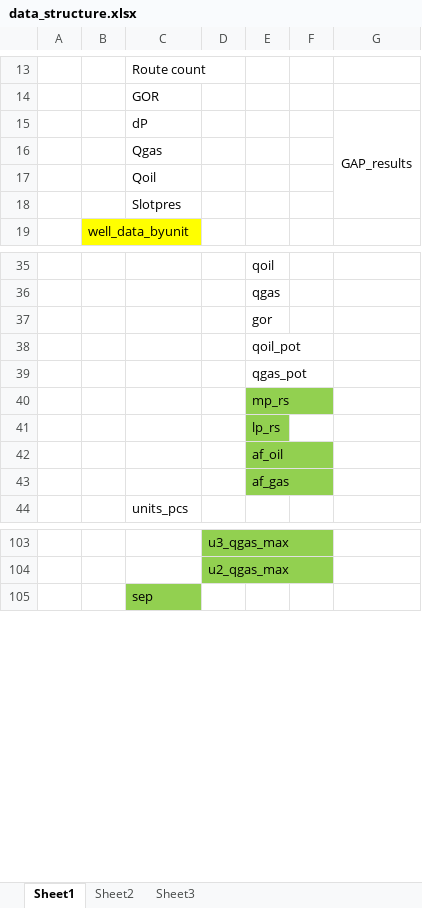
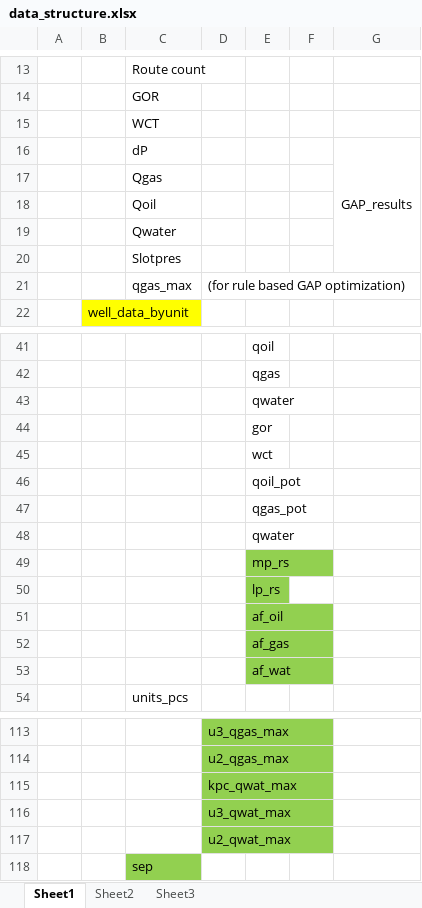
Before and after one commit to gagon/dino, an Excel workbook: lineup_app/static/data_structure.xlsx, sheet Sheet1, drawn as a sheet; only a part is shown, gaps mark what is left out; values as stored, in another font and other column widths than the file's, no borders; the diff covers the shown part only; the diff names each change by its address in the sheet, - before the commit and + after, or states it on an @@ line.

```diff
--- a/lineup_app/static/data_structure.xlsx (sheet Sheet1)
+++ b/lineup_app/static/data_structure.xlsx (sheet Sheet1)
+row 15:  |  | WCT
+row 19:  |  | Qwater
+row 21:  |  | qgas_max | (for rule based GAP optimization)
+row 43:  |  |  |  | qwater
+row 45:  |  |  |  | wct
+row 48:  |  |  |  | qwater
+row 53:  |  |  |  | af_wat
+row 115:  |  |  | kpc_qwat_max
+row 116:  |  |  | u3_qwat_max
+row 117:  |  |  | u2_qwat_max
```
Also changed, not shown: 3 added rows and 1 edited cell elsewhere in this sheet, lineup_app/static/well_connections.xlsm, 1 other file.
